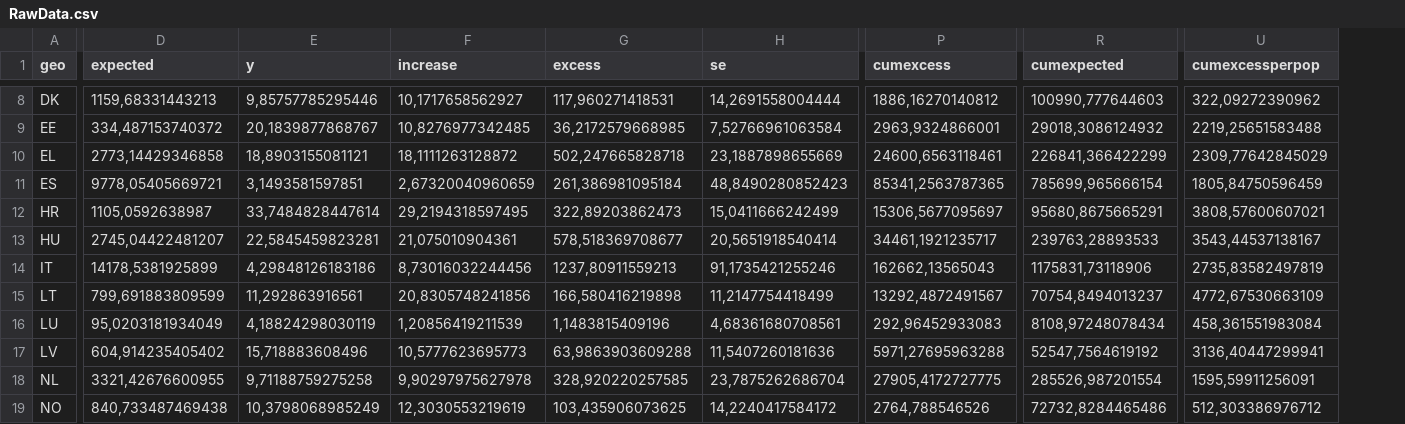
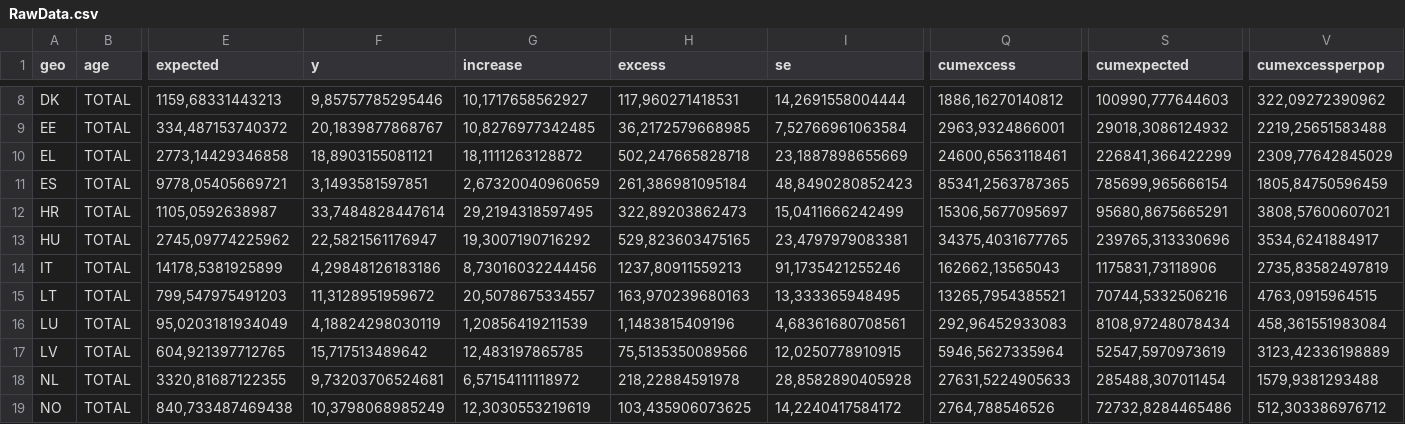
Before and after one commit to ferenci-tamas/GondolatokAJarvanyElleniVedekezesErtekeleserolEsAJarvanyHatasanakVizsgalatarol, a CSV file: RawData.csv, drawn as a sheet; only a part is shown, gaps mark what is left out; addresses are those after the commit; the diff covers the shown part only; the diff names each change by its address in the sheet, - before the commit and + after, or states it on an @@ line.

```diff
--- a/RawData.csv
+++ b/RawData.csv
+column B (age), rows 8-19: all TOTAL
-E13 (expected): 2745,04422481207
+E13 (expected): 2745,09774225962
-F13 (y): 22,5845459823281
+F13 (y): 22,5821561176947
-G13 (increase): 21,075010904361
+G13 (increase): 19,3007190716292
-H13 (excess): 578,518369708677
+H13 (excess): 529,823603475165
-I13 (se): 20,5651918540414
+I13 (se): 23,4797979083381
-Q13 (cumexcess): 34461,1921235717
+Q13 (cumexcess): 34375,4031677765
-S13 (cumexpected): 239763,28893533
+S13 (cumexpected): 239765,313330696
-V13 (cumexcessperpop): 3543,44537138167
+V13 (cumexcessperpop): 3534,6241884917
-E15 (expected): 799,691883809599
+E15 (expected): 799,547975491203
-F15 (y): 11,292863916561
+F15 (y): 11,3128951959672
-G15 (increase): 20,8305748241856
+G15 (increase): 20,5078675334557
-H15 (excess): 166,580416219898
+H15 (excess): 163,970239680163
-I15 (se): 11,2147754418499
+I15 (se): 13,333365948495
-Q15 (cumexcess): 13292,4872491567
+Q15 (cumexcess): 13265,7954385521
-S15 (cumexpected): 70754,8494013237
+S15 (cumexpected): 70744,5332506216
-V15 (cumexcessperpop): 4772,67530663109
+V15 (cumexcessperpop): 4763,0915964515
-E17 (expected): 604,914235405402
+E17 (expected): 604,921397712765
-F17 (y): 15,718883608496
+F17 (y): 15,717513489642
-G17 (increase): 10,5777623695773
+G17 (increase): 12,483197865785
-H17 (excess): 63,9863903609288
+H17 (excess): 75,5135350089566
-I17 (se): 11,5407260181636
+I17 (se): 12,0250778910915
-Q17 (cumexcess): 5971,27695963288
+Q17 (cumexcess): 5946,5627335964
-S17 (cumexpected): 52547,7564619192
+S17 (cumexpected): 52547,5970973619
-V17 (cumexcessperpop): 3136,40447299941
+V17 (cumexcessperpop): 3123,42336198889
-E18 (expected): 3321,42676600955
+E18 (expected): 3320,81687122355
-F18 (y): 9,71188759275258
+F18 (y): 9,73203706524681
-G18 (increase): 9,90297975627978
+G18 (increase): 6,57154111118972
-H18 (excess): 328,920220257585
+H18 (excess): 218,22884591978
-I18 (se): 23,7875262686704
+I18 (se): 28,8582890405928
-Q18 (cumexcess): 27905,4172727775
+Q18 (cumexcess): 27631,5224905633
-S18 (cumexpected): 285526,987201554
+S18 (cumexpected): 285488,307011454
-V18 (cumexcessperpop): 1595,59911256091
+V18 (cumexcessperpop): 1579,9381293488
```
Also changed, not shown: 48 edited cells elsewhere in this file, 12 other files.
